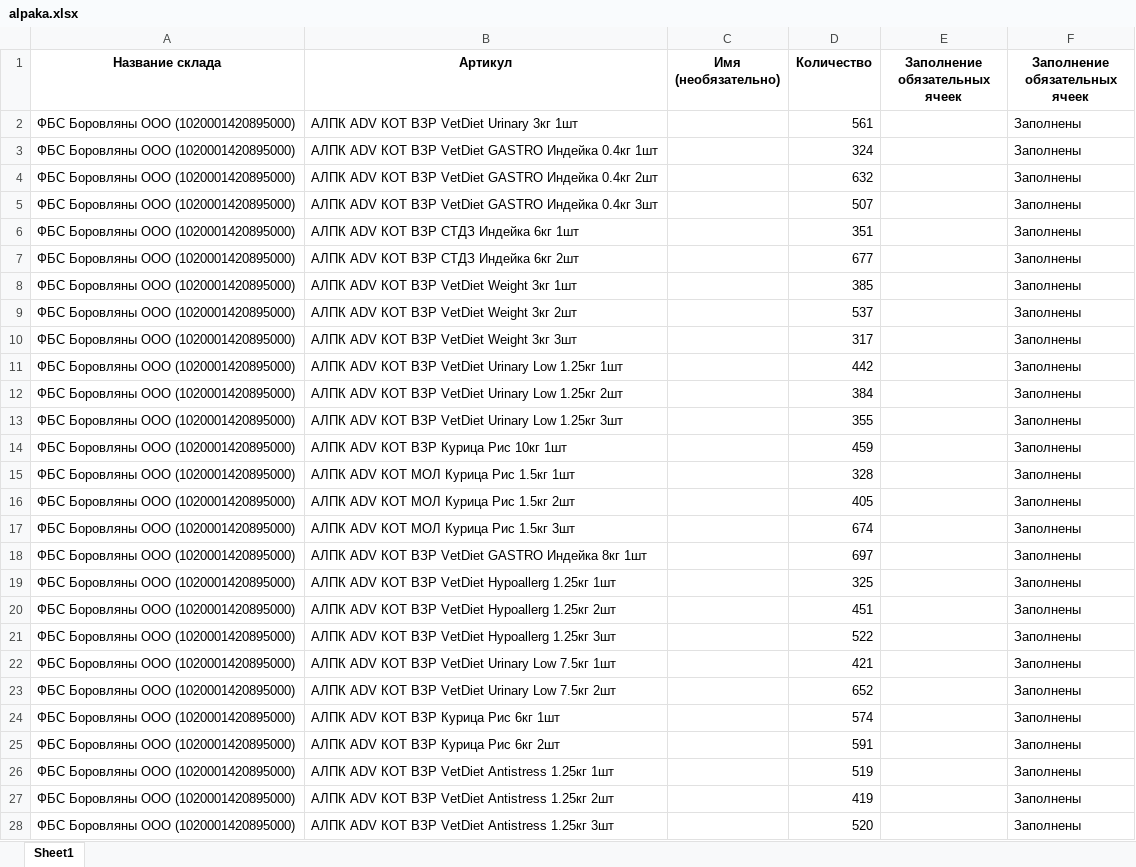
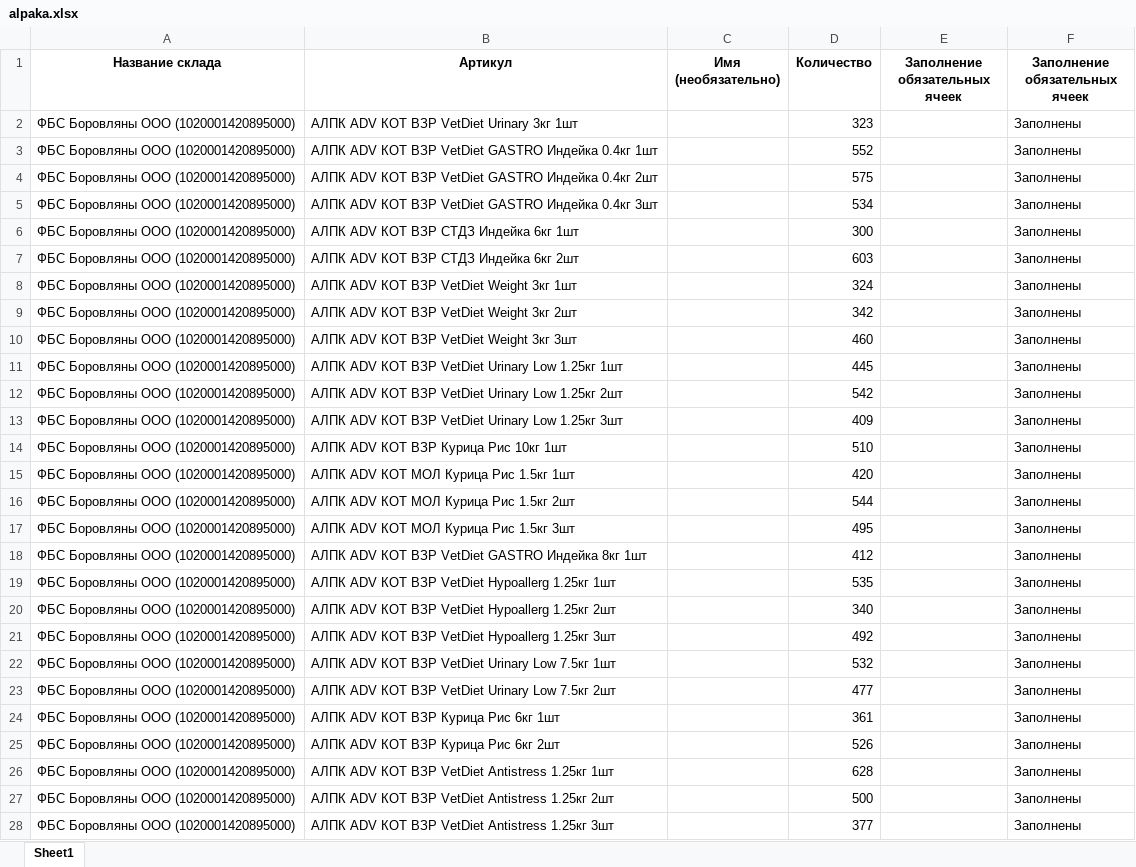
Before and after one commit to AliakseiPischyk/ObnovlenieOstatkov, an Excel workbook: result/alpaka.xlsx, sheet Sheet1, drawn as a sheet; only a part is shown; values as stored, in another font and other column widths than the file's, no borders; the diff covers the shown part only; the diff names each change by its address in the sheet, - before the commit and + after, or states it on an @@ line.

```diff
--- a/result/alpaka.xlsx (sheet Sheet1)
+++ b/result/alpaka.xlsx (sheet Sheet1)
-D2 (Количество): 561
+D2 (Количество): 323
-D3 (Количество): 324
+D3 (Количество): 552
-D4 (Количество): 632
+D4 (Количество): 575
-D5 (Количество): 507
+D5 (Количество): 534
-D6 (Количество): 351
+D6 (Количество): 300
-D7 (Количество): 677
+D7 (Количество): 603
-D8 (Количество): 385
+D8 (Количество): 324
-D9 (Количество): 537
+D9 (Количество): 342
-D10 (Количество): 317
+D10 (Количество): 460
-D11 (Количество): 442
+D11 (Количество): 445
-D12 (Количество): 384
+D12 (Количество): 542
-D13 (Количество): 355
+D13 (Количество): 409
-D14 (Количество): 459
+D14 (Количество): 510
-D15 (Количество): 328
+D15 (Количество): 420
-D16 (Количество): 405
+D16 (Количество): 544
-D17 (Количество): 674
+D17 (Количество): 495
-D18 (Количество): 697
+D18 (Количество): 412
-D19 (Количество): 325
+D19 (Количество): 535
-D20 (Количество): 451
+D20 (Количество): 340
-D21 (Количество): 522
+D21 (Количество): 492
-D22 (Количество): 421
+D22 (Количество): 532
-D23 (Количество): 652
+D23 (Количество): 477
-D24 (Количество): 574
+D24 (Количество): 361
-D25 (Количество): 591
+D25 (Количество): 526
-D26 (Количество): 519
+D26 (Количество): 628
-D27 (Количество): 419
+D27 (Количество): 500
-D28 (Количество): 520
+D28 (Количество): 377
```
Also changed, not shown: 80 removed rows and 303 edited cells elsewhere in this sheet, new kartochki/spk.xlsx, new kartochki/trbt.xlsx, 9 other files.
